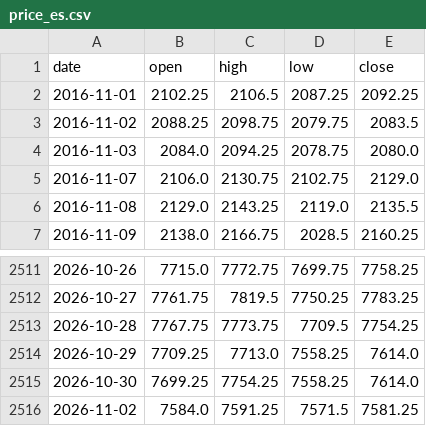
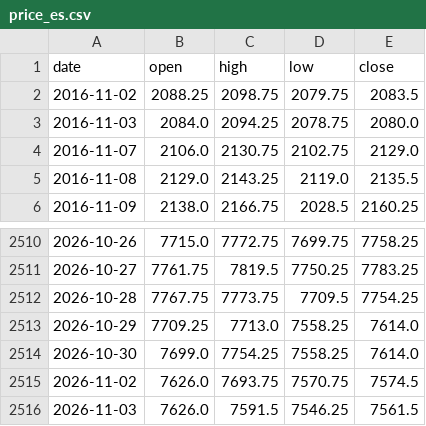
Before and after one commit to Allenvip1/G-P-C-R-2, a CSV file: data/price_es.csv, drawn as a sheet; only a part is shown, gaps mark what is left out.

```diff
--- a/data/price_es.csv
+++ b/data/price_es.csv
@@ -1,3 +1,2 @@
 date,open,high,low,close
-2016-11-01,2102.25,2106.5,2087.25,2092.25
 2016-11-02,2088.25,2098.75,2079.75,2083.5
@@ -2514,3 +2513,4 @@ date,open,high,low,close
 2026-10-29,7709.25,7713.0,7558.25,7614.0
-2026-10-30,7699.25,7754.25,7558.25,7614.0
-2026-11-02,7584.0,7591.25,7571.5,7581.25
+2026-10-30,7699.0,7754.25,7558.25,7614.0
+2026-11-02,7626.0,7693.75,7570.75,7574.5
+2026-11-03,7626.0,7591.5,7546.25,7561.5
```
Also changed, not shown: data/cboe_daily.csv, 1 other file.
